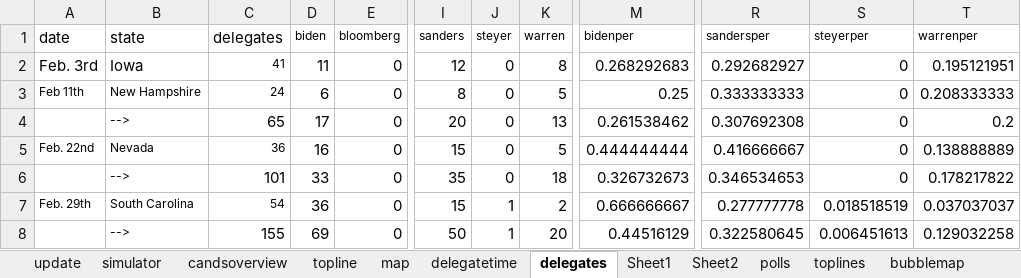
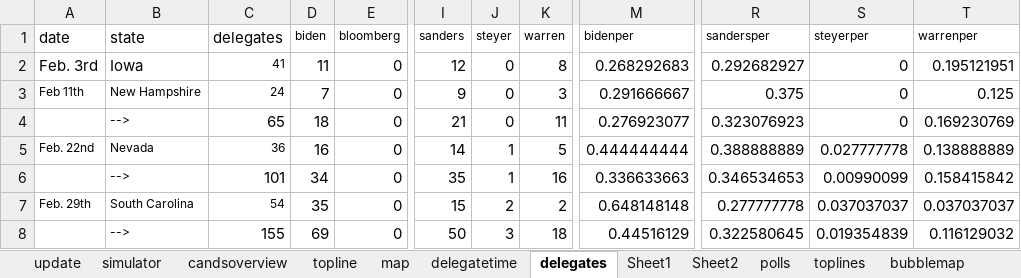
Before and after one commit to ben2vec/jhkforecasts, an Excel workbook: democratic_primary.xlsx, sheet delegates, drawn as a sheet; only a part is shown, gaps mark what is left out; values as stored, in another font and other column widths than the file's, no borders; the diff covers the shown part only; the diff names each change by its address in the sheet, - before the commit and + after, or states it on an @@ line.

```diff
--- a/democratic_primary.xlsx (sheet delegates)
+++ b/democratic_primary.xlsx (sheet delegates)
-D3 (biden): 6
+D3 (biden): 7
-I3 (sanders): 8
+I3 (sanders): 9
-K3 (warren): 5
+K3 (warren): 3
-M3 (bidenper): 0.25
+M3 (bidenper): 0.291666667
-R3 (sandersper): 0.333333333
+R3 (sandersper): 0.375
-T3 (warrenper): 0.208333333
+T3 (warrenper): 0.125
-D4 (biden): 17
+D4 (biden): 18
-I4 (sanders): 20
+I4 (sanders): 21
-K4 (warren): 13
+K4 (warren): 11
-M4 (bidenper): 0.261538462
+M4 (bidenper): 0.276923077
-R4 (sandersper): 0.307692308
+R4 (sandersper): 0.323076923
-T4 (warrenper): 0.2
+T4 (warrenper): 0.169230769
-I5 (sanders): 15
+I5 (sanders): 14
-J5:J6 (steyer): 0
+J5:J6 (steyer): 1
-R5 (sandersper): 0.416666667
+R5 (sandersper): 0.388888889
-S5 (steyerper): 0
+S5 (steyerper): 0.027777778
-D6 (biden): 33
+D6 (biden): 34
-K6 (warren): 18
+K6 (warren): 16
-M6 (bidenper): 0.326732673
+M6 (bidenper): 0.336633663
-S6 (steyerper): 0
+S6 (steyerper): 0.00990099
-T6 (warrenper): 0.178217822
+T6 (warrenper): 0.158415842
-D7 (biden): 36
+D7 (biden): 35
-J7 (steyer): 1
+J7 (steyer): 2
-M7 (bidenper): 0.666666667
+M7 (bidenper): 0.648148148
-S7 (steyerper): 0.018518519
+S7 (steyerper): 0.037037037
-J8 (steyer): 1
+J8 (steyer): 3
-K8 (warren): 20
+K8 (warren): 18
-S8 (steyerper): 0.006451613
+S8 (steyerper): 0.019354839
-T8 (warrenper): 0.129032258
+T8 (warrenper): 0.116129032
```
Also changed, not shown: 14 added rows, 14 removed rows and 266 edited cells elsewhere in this sheet, sheet Sheet1, sheet simulator, sheet toplines, sheet bubblemap, sheet delegatetime, sheet update, 11 other files.
